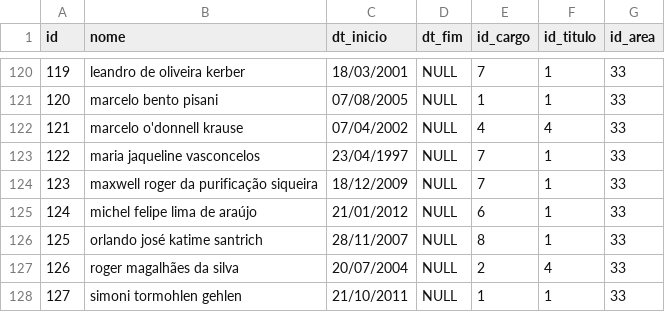
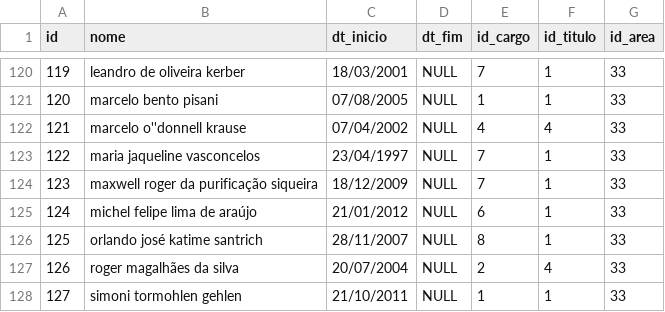
Before and after one commit to matheusssilva991/projeto_bd1, a CSV file: dados/docentes.csv, drawn as a sheet; only a part is shown, gaps mark what is left out.

```diff
--- a/dados/docentes.csv
+++ b/dados/docentes.csv
@@ -121,3 +121,3 @@ id,nome,dt_inicio,dt_fim,id_cargo,id_titulo,id_area
 120,marcelo bento pisani,07/08/2005,NULL,1,1,33
-121,marcelo o'donnell krause,07/04/2002,NULL,4,4,33
+121,marcelo o''donnell krause,07/04/2002,NULL,4,4,33
 122,maria jaqueline vasconcelos,23/04/1997,NULL,7,1,33
```
Also changed, not shown: 7 other files.
